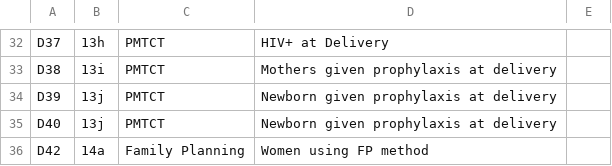
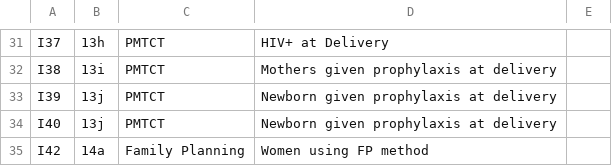
Before and after one commit to mattmalcher/Healthcare-Data-Processing, a CSV file: Schema/Motherhood Schema.csv, drawn as a sheet; only a part is shown, gaps mark what is left out; addresses are those after the commit; the diff covers the shown part only; the diff names each change by its address in the sheet, - before the commit and + after, or states it on an @@ line.

```diff
--- a/Schema/Motherhood Schema.csv
+++ b/Schema/Motherhood Schema.csv
-A31: D37
+A31: I37
-A32: D38
+A32: I38
-A33: D39
+A33: I39
-A34: D40
+A34: I40
-A35: D42
+A35: I42
```
Also changed, not shown: 1 removed row and 27 edited cells elsewhere in this file, 5 other files.
